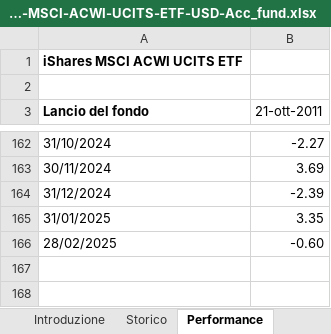
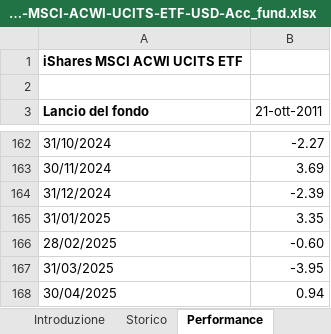
Before and after one commit to AlexiaTiberi/ETF_PORTFOLIO_ANALYZER, an Excel workbook: etf_data/iShares-MSCI-ACWI-UCITS-ETF-USD-Acc_fund.xlsx, sheet Performance, drawn as a sheet; only a part is shown, gaps mark what is left out; values as stored, in another font and other column widths than the file's, no borders; the diff names each change by its address in the sheet, - before the commit and + after, or states it on an @@ line.

```diff
--- a/etf_data/iShares-MSCI-ACWI-UCITS-ETF-USD-Acc_fund.xlsx (sheet Performance)
+++ b/etf_data/iShares-MSCI-ACWI-UCITS-ETF-USD-Acc_fund.xlsx (sheet Performance)
+row 167: 31/03/2025 | -3.95
+row 168: 30/04/2025 | 0.94
```
Also changed, not shown: sheet Partecipazioni, sheet Storico, sheet Introduzione, 20 other files.
